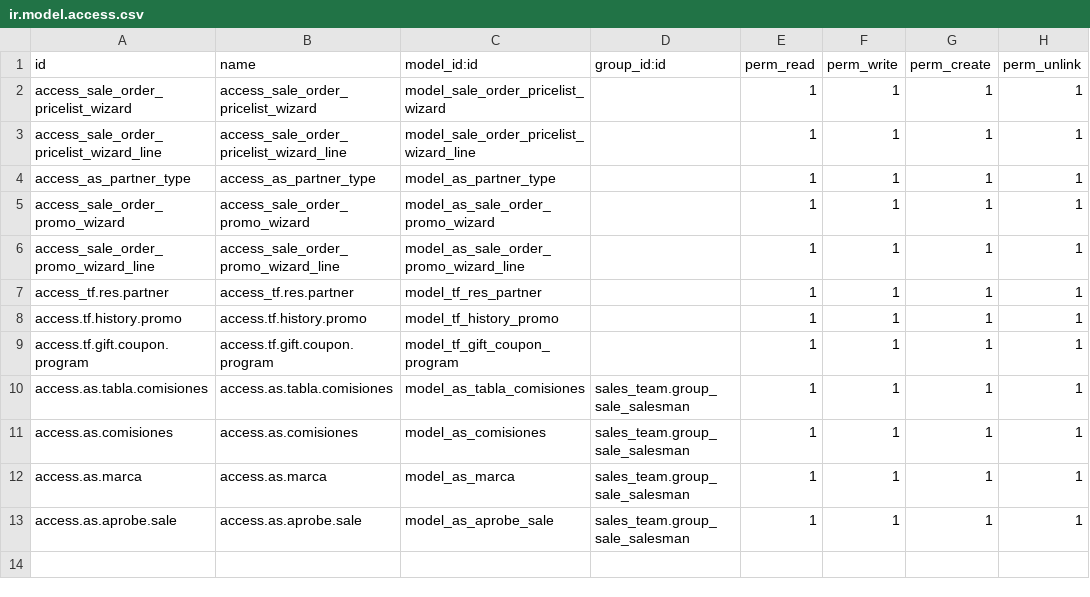
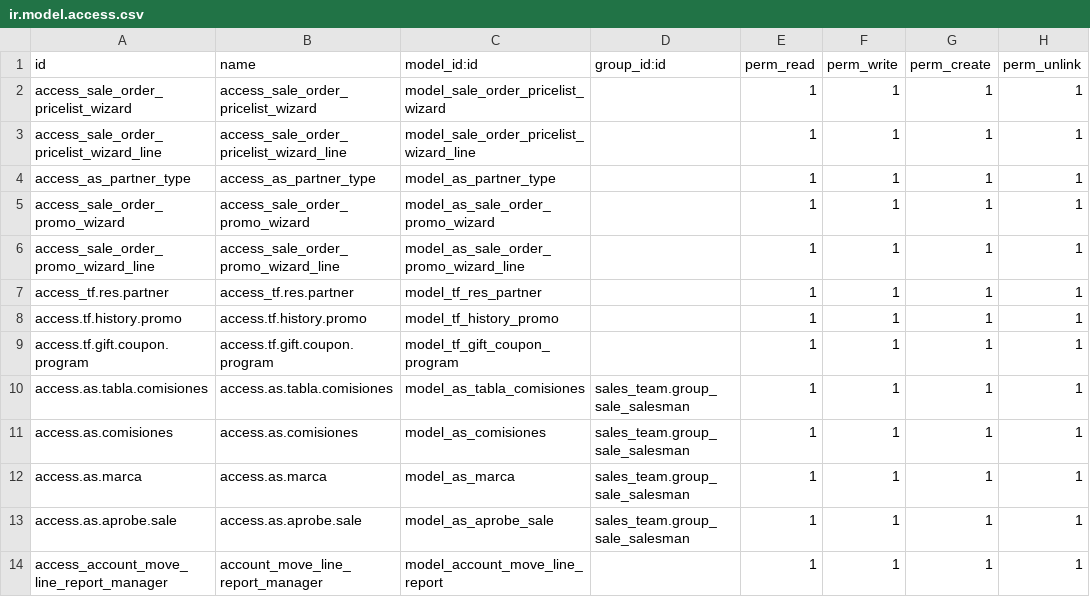
Before and after one commit to nimax-odoo/odoo, a CSV file: as_sale_pricelist/security/ir.model.access.csv, drawn as a sheet.

```diff
--- a/as_sale_pricelist/security/ir.model.access.csv
+++ b/as_sale_pricelist/security/ir.model.access.csv
@@ -13 +13,2 @@ access.as.marca,access.as.marca,model_as_marca,sales_team.group_sale_salesman,1,
 access.as.aprobe.sale,access.as.aprobe.sale,model_as_aprobe_sale,sales_team.group_sale_salesman,1,1,1,1
+access_account_move_line_report_manager,account_move_line_report_manager,model_account_move_line_report,,1,1,1,1
```
Also changed, not shown: 16 other files.
